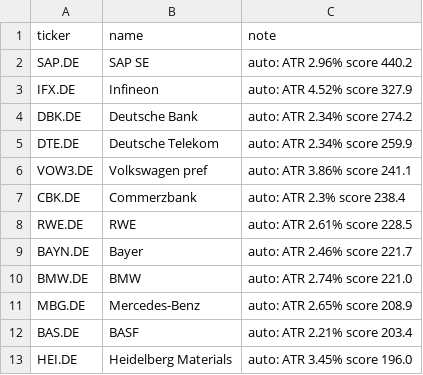
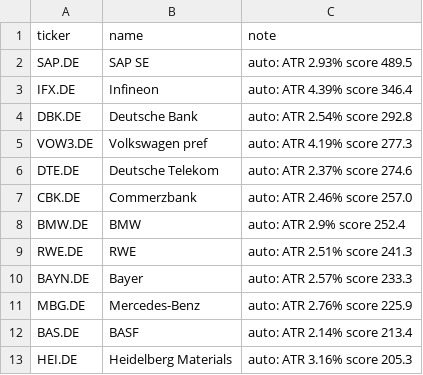
Before and after one commit to amaccountant/swing-agent, a CSV file: watchlist.csv, drawn as a sheet.

```diff
--- a/watchlist.csv
+++ b/watchlist.csv
@@ -1,13 +1,13 @@
 ticker,name,note
-SAP.DE,SAP SE,auto: ATR 2.96% score 440.2
-IFX.DE,Infineon,auto: ATR 4.52% score 327.9
-DBK.DE,Deutsche Bank,auto: ATR 2.34% score 274.2
-DTE.DE,Deutsche Telekom,auto: ATR 2.34% score 259.9
-VOW3.DE,Volkswagen pref,auto: ATR 3.86% score 241.1
-CBK.DE,Commerzbank,auto: ATR 2.3% score 238.4
-RWE.DE,RWE,auto: ATR 2.61% score 228.5
-BAYN.DE,Bayer,auto: ATR 2.46% score 221.7
-BMW.DE,BMW,auto: ATR 2.74% score 221.0
-MBG.DE,Mercedes-Benz,auto: ATR 2.65% score 208.9
-BAS.DE,BASF,auto: ATR 2.21% score 203.4
-HEI.DE,Heidelberg Materials,auto: ATR 3.45% score 196.0
+SAP.DE,SAP SE,auto: ATR 2.93% score 489.5
+IFX.DE,Infineon,auto: ATR 4.39% score 346.4
+DBK.DE,Deutsche Bank,auto: ATR 2.54% score 292.8
+VOW3.DE,Volkswagen pref,auto: ATR 4.19% score 277.3
+DTE.DE,Deutsche Telekom,auto: ATR 2.37% score 274.6
+CBK.DE,Commerzbank,auto: ATR 2.46% score 257.0
+BMW.DE,BMW,auto: ATR 2.9% score 252.4
+RWE.DE,RWE,auto: ATR 2.51% score 241.3
+BAYN.DE,Bayer,auto: ATR 2.57% score 233.3
+MBG.DE,Mercedes-Benz,auto: ATR 2.76% score 225.9
+BAS.DE,BASF,auto: ATR 2.14% score 213.4
+HEI.DE,Heidelberg Materials,auto: ATR 3.16% score 205.3
```
Also changed, not shown: 3 other files.
